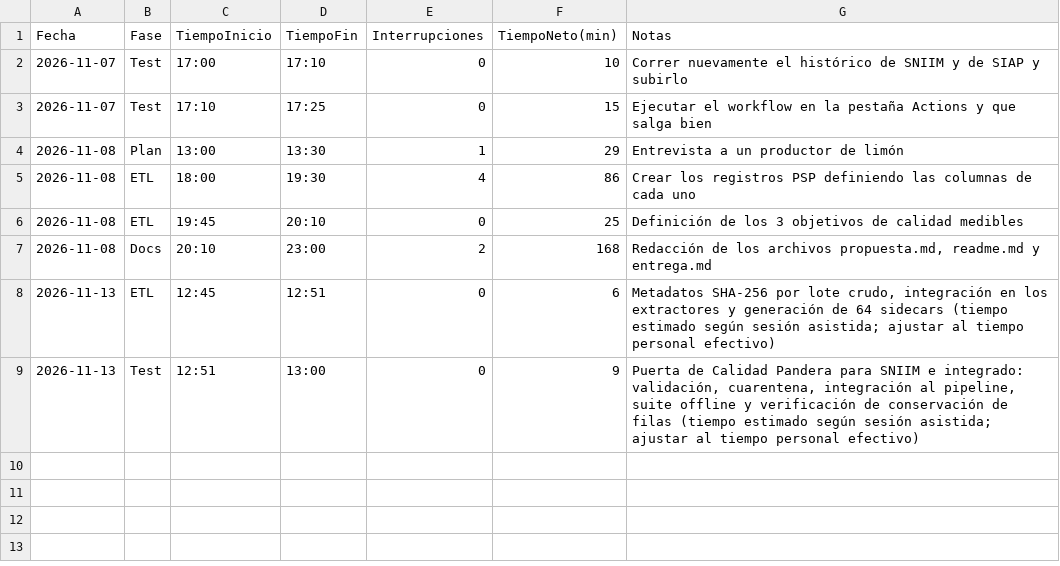
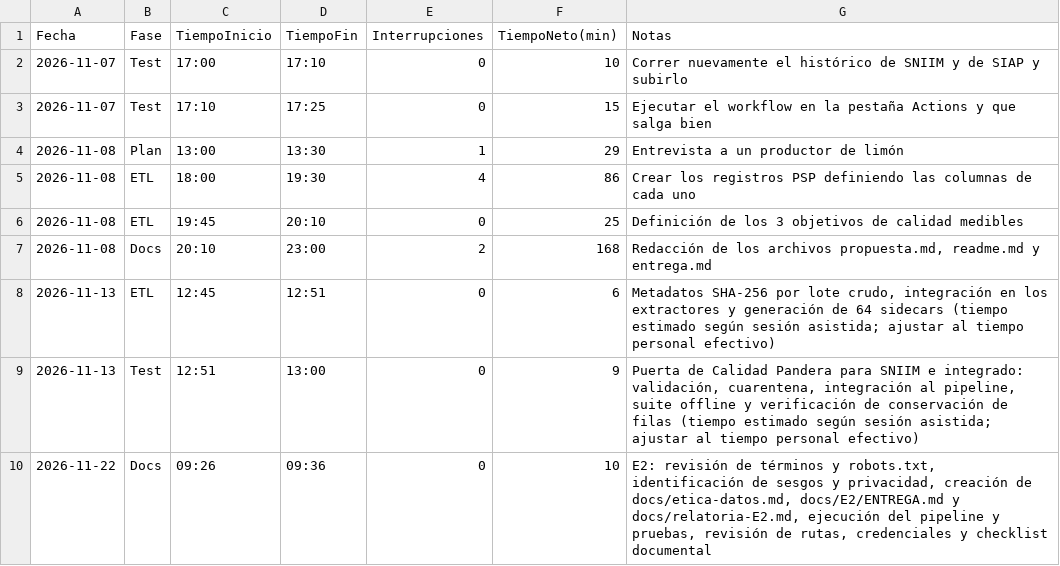
Before and after one commit to NaomiAlvarez/observatorio-limon-colima, a CSV file: calidad/tiempo-Gonzalo.csv, drawn as a sheet; the diff names each change by its address in the sheet, - before the commit and + after, or states it on an @@ line.

```diff
--- a/calidad/tiempo-Gonzalo.csv
+++ b/calidad/tiempo-Gonzalo.csv
+row 10: 2026-11-22 | Docs | 09:26 | 09:36 | 0 | 10 | E2: revisión de términos y robots.txt, identificación de sesgos y privacidad, creación de docs/etica-datos.md, docs/E2/ENTREGA.md y docs/relatoria-E2.md, ejecución del pipeline y pruebas, revisión de rutas, credenciales y checklist documental
```
Also changed, not shown: calidad/defectos-Gonzalo.csv, data/cuarentena/sniim_diario.csv, 18 other files.
